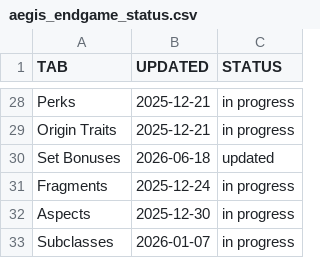
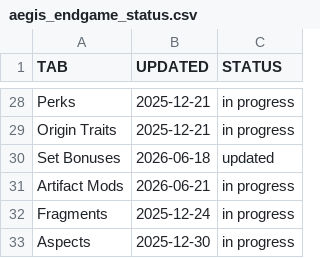
Before and after one commit to JxPv2/Destiny2, a CSV file: dim_wishlists/spreadsheets_to_dim_wishlists_scripts/workbooks_downloaded/aegis_endgame_status.csv, drawn as a sheet; only a part is shown, gaps mark what is left out; the shorter side is filled out with more unchanged rows; the diff names each change by its address in the sheet, - before the commit and + after, or states it on an @@ line.

```diff
--- a/dim_wishlists/spreadsheets_to_dim_wishlists_scripts/workbooks_downloaded/aegis_endgame_status.csv
+++ b/dim_wishlists/spreadsheets_to_dim_wishlists_scripts/workbooks_downloaded/aegis_endgame_status.csv
+row 31: Artifact Mods | 2026-06-21 | in progress
```
Also changed, not shown: dim_wishlists/spreadsheets_to_dim_wishlists_scripts/workbooks_downloaded/aegis_endgame_snipers.csv, 27 other files.
